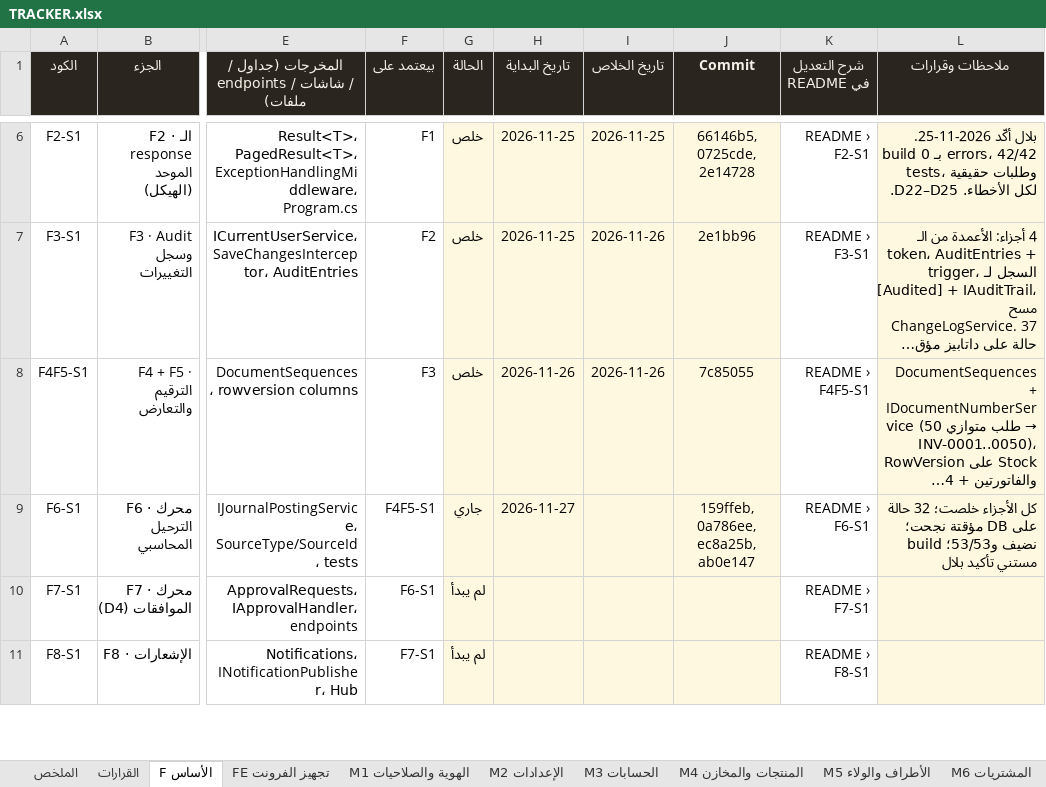
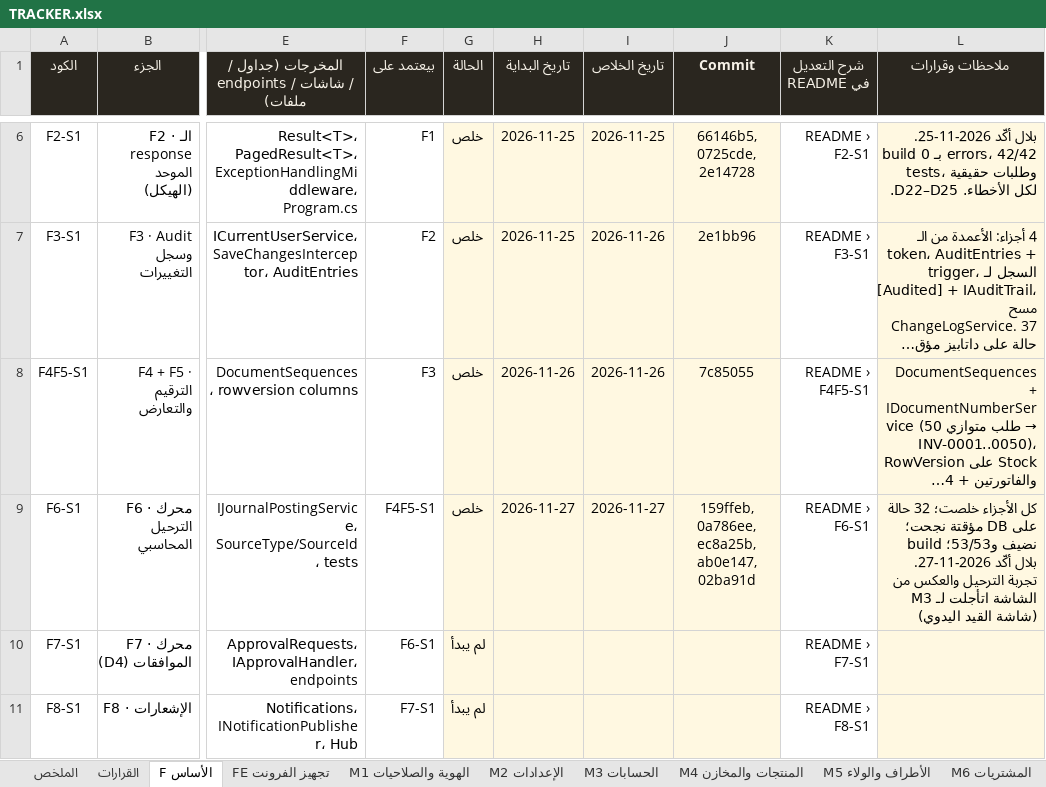
Before and after one commit to BelalMuhamed/ElsadatSearmFullyProject, an Excel workbook: Docs/docs/refactor/TRACKER.xlsx, sheet F الأساس, drawn as a sheet; only a part is shown, gaps mark what is left out; long unchanged cells end in …; values as stored, in another font and other column widths than the file's, no borders; conditional formats not drawn; the diff names each change by its address in the sheet, - before the commit and + after, or states it on an @@ line.

```diff
--- a/Docs/docs/refactor/TRACKER.xlsx (sheet F الأساس)
+++ b/Docs/docs/refactor/TRACKER.xlsx (sheet F الأساس)
-G9 (الحالة): جاري
+G9 (الحالة): خلص
-I9 (تاريخ الخلاص): (empty)
+I9 (تاريخ الخلاص): 2026-11-27
-J9 (Commit): 159ffeb, 0a786ee, ec8a25b, ab0e147
+J9 (Commit): 159ffeb, 0a786ee, ec8a25b, ab0e147, 02ba91d
-L9 (ملاحظات وقرارات): …نضيف و53/53؛ مستني تأكيد بلال
+L9 (ملاحظات وقرارات): …نضيف و53/53؛ بلال أكّد 2026-11-27. تجربة الترحيل والعكس من الشاشة اتأجلت لـ M3 (شاشة القيد اليدوي)
```
Also changed, not shown: 3 other files.
